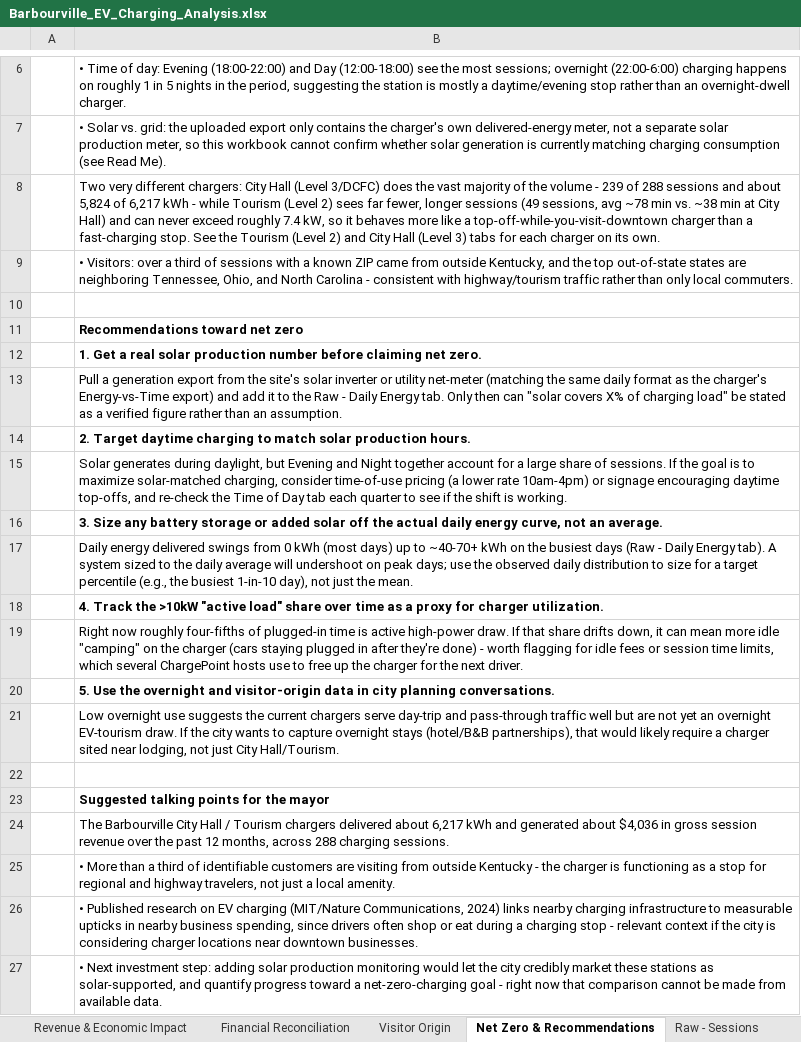
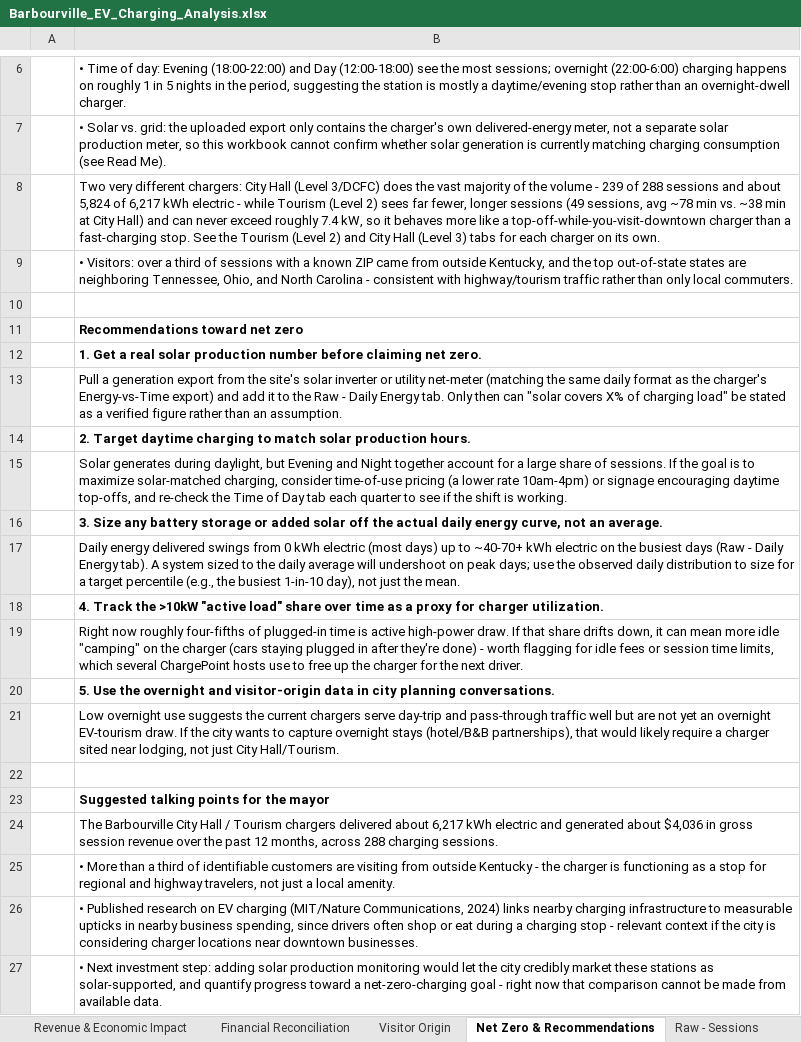
Before and after one commit to irumvaa/barbourville-ev-dashboard, an Excel workbook: Barbourville_EV_Charging_Analysis.xlsx, sheet Net Zero & Recommendations, drawn as a sheet; only a part is shown, gaps mark what is left out; values as stored, in another font and other column widths than the file's, no borders; the diff names each change by its address in the sheet, - before the commit and + after, or states it on an @@ line.

Commit message:
Add kWh electric vs kWh demand cost distinction, utility cost calc (/bin/sh.0835/kWh L2, /bin/sh.0604/kWh L3), Actual Revenue after utility cost

```diff
--- a/Barbourville_EV_Charging_Analysis.xlsx (sheet Net Zero & Recommendations)
+++ b/Barbourville_EV_Charging_Analysis.xlsx (sheet Net Zero & Recommendations)
-B8: …6,217 kWh - while…
+B8: …6,217 kWh electric - while…
-B17: …0 kWh (most days) up to ~40-70+ kWh on the…
+B17: …0 kWh electric (most days) up to ~40-70+ kWh electric on the…
-B24: …6,217 kWh and generated…
+B24: …6,217 kWh electric and generated…
```
Also changed, not shown: sheet Financial Reconciliation, sheet Raw - Sessions, sheet Dashboard, sheet Daily Summary, sheet City Hall (Level 3), sheet Tourism (Level 2), 6 more sheets, formulas that keep their value, charts or pictures.
